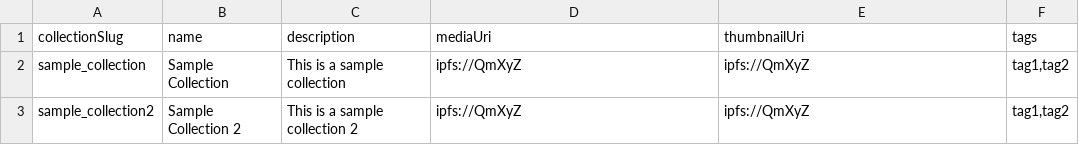
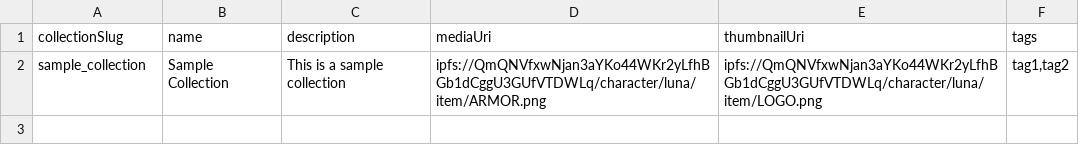
Before and after one commit to ercole89/firstDappTest, a CSV file: evm-contracts/metadata/collections.csv, drawn as a sheet.

```diff
--- a/evm-contracts/metadata/collections.csv
+++ b/evm-contracts/metadata/collections.csv
@@ -1,3 +1,2 @@
 collectionSlug,name,description,mediaUri,thumbnailUri,tags
-sample_collection,Sample Collection,This is a sample collection,ipfs://QmXyZ,ipfs://QmXyZ,"tag1,tag2"
-sample_collection2,Sample Collection 2,This is a sample collection 2,ipfs://QmXyZ,ipfs://QmXyZ,"tag1,tag2"
+sample_collection,Sample Collection,This is a sample collection,ipfs://QmQNVfxwNjan3aYKo44WKr2yLfhBGb1dCggU3GUfVTDWLq/character/luna/item/ARMOR.png,ipfs://QmQNVfxwNjan3aYKo44WKr2yLfhBGb1dCggU3GUfVTDWLq/character/luna/item/LOGO.png,"tag1,tag2"
```
Also changed, not shown: 10 other files.
